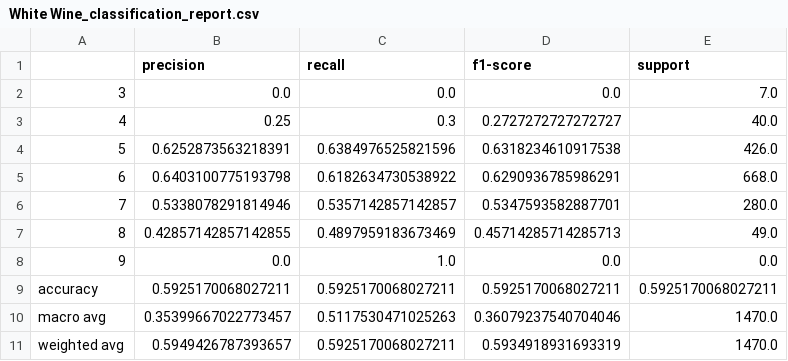
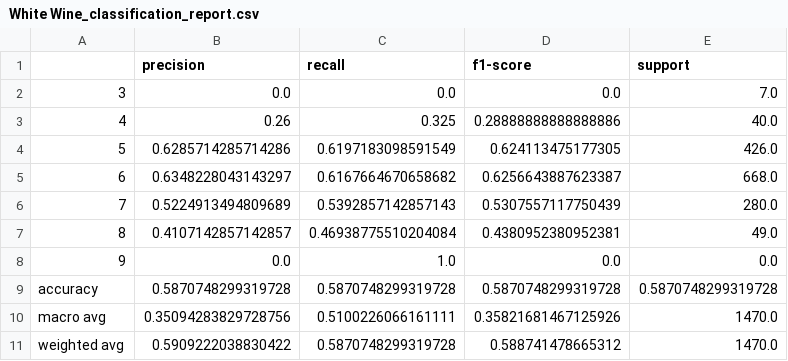
Before and after one commit to firatkaanbitmez/pattern-recognition, a CSV file: wine-quality-analysis/output/White Wine_classification_report.csv, drawn as a sheet.

```diff
--- a/wine-quality-analysis/output/White Wine_classification_report.csv
+++ b/wine-quality-analysis/output/White Wine_classification_report.csv
@@ -2,10 +2,10 @@
 3,0.0,0.0,0.0,7.0
-4,0.25,0.3,0.2727272727272727,40.0
-5,0.6252873563218391,0.6384976525821596,0.6318234610917538,426.0
-6,0.6403100775193798,0.6182634730538922,0.6290936785986291,668.0
-7,0.5338078291814946,0.5357142857142857,0.5347593582887701,280.0
-8,0.42857142857142855,0.4897959183673469,0.45714285714285713,49.0
+4,0.26,0.325,0.28888888888888886,40.0
+5,0.6285714285714286,0.6197183098591549,0.624113475177305,426.0
+6,0.6348228043143297,0.6167664670658682,0.6256643887623387,668.0
+7,0.5224913494809689,0.5392857142857143,0.5307557117750439,280.0
+8,0.4107142857142857,0.46938775510204084,0.4380952380952381,49.0
 9,0.0,1.0,0.0,0.0
-accuracy,0.5925170068027211,0.5925170068027211,0.5925170068027211,0.5925170068027211
-macro avg,0.35399667022773457,0.5117530471025263,0.36079237540704046,1470.0
-weighted avg,0.5949426787393657,0.5925170068027211,0.5934918931693319,1470.0
+accuracy,0.5870748299319728,0.5870748299319728,0.5870748299319728,0.5870748299319728
+macro avg,0.35094283829728756,0.5100226066161111,0.35821681467125926,1470.0
+weighted avg,0.5909222038830422,0.5870748299319728,0.588741478665312,1470.0
```
Also changed, not shown: wine-quality-analysis/output/Red Wine_classification_report.csv, wine-quality-analysis/output/classification_results.csv, 3 other files.
